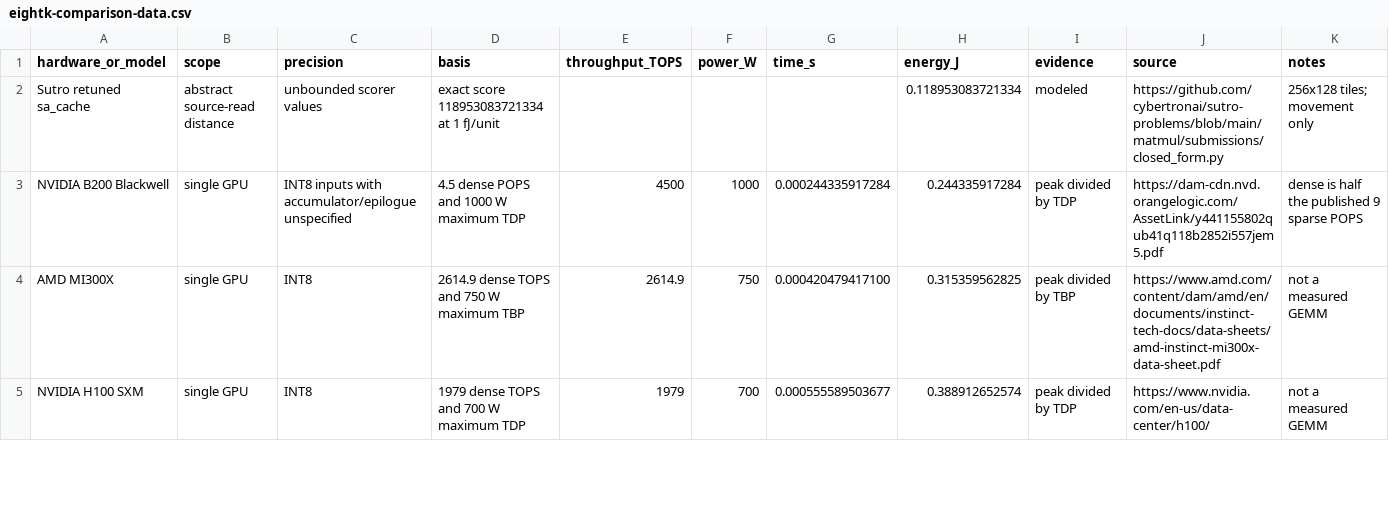
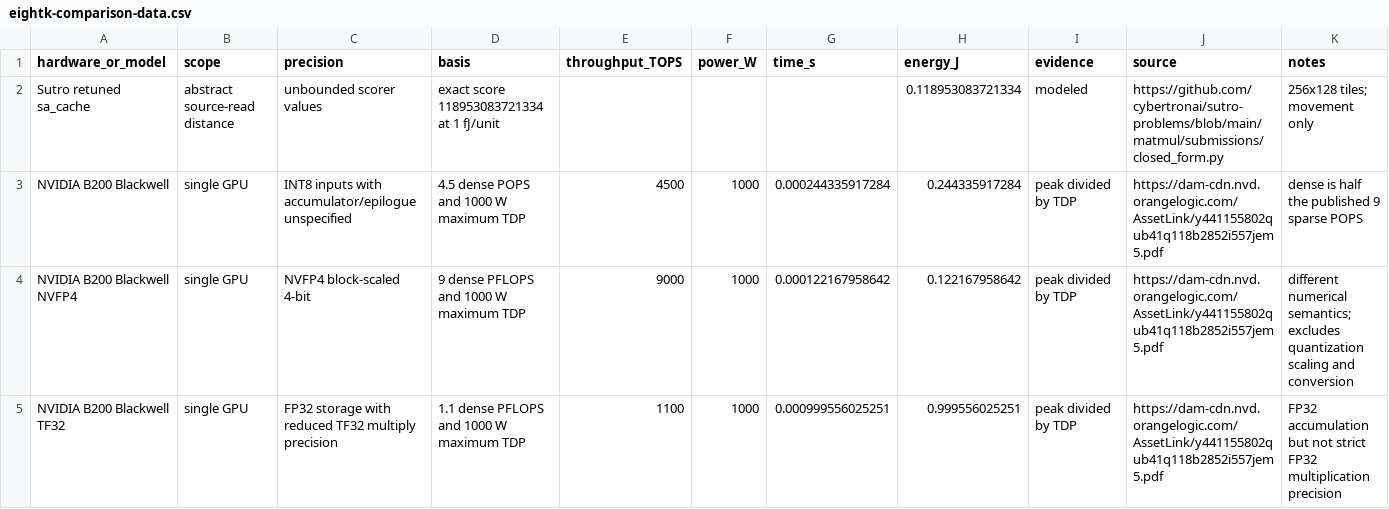
Before and after one commit to cybertronai/sutro-problems, a CSV file: matmul/energy-report/eightk-comparison-data.csv, drawn as a sheet; only a part is shown; the shorter side is filled out with more unchanged rows; the diff covers the shown part only.

Commit message:
matmul: add Blackwell FP32 and FP4 energy estimates

```diff
--- a/matmul/energy-report/eightk-comparison-data.csv
+++ b/matmul/energy-report/eightk-comparison-data.csv
@@ -3 +3,3 @@ Sutro retuned sa_cache,abstract source-read distance,unbounded scorer values,"ex
 NVIDIA B200 Blackwell,single GPU,INT8 inputs with accumulator/epilogue unspecified,"4.5 dense POPS and 1000 W maximum TDP",4500,1000,0.000244335917284,0.244335917284,peak divided by TDP,https://dam-cdn.nvd.orangelogic.com/AssetLink/y441155802qub41q118b2852i557jem5.pdf,"dense is half the published 9 sparse POPS"
+NVIDIA B200 Blackwell NVFP4,single GPU,NVFP4 block-scaled 4-bit,"9 dense PFLOPS and 1000 W maximum TDP",9000,1000,0.000122167958642,0.122167958642,peak divided by TDP,https://dam-cdn.nvd.orangelogic.com/AssetLink/y441155802qub41q118b2852i557jem5.pdf,"different numerical semantics; excludes quantization scaling and conversion"
+NVIDIA B200 Blackwell TF32,single GPU,FP32 storage with reduced TF32 multiply precision,"1.1 dense PFLOPS and 1000 W maximum TDP",1100,1000,0.000999556025251,0.999556025251,peak divided by TDP,https://dam-cdn.nvd.orangelogic.com/AssetLink/y441155802qub41q118b2852i557jem5.pdf,"FP32 accumulation but not strict FP32 multiplication precision"
```
Also changed, not shown: 4 added rows elsewhere in this file, 2 other files.
